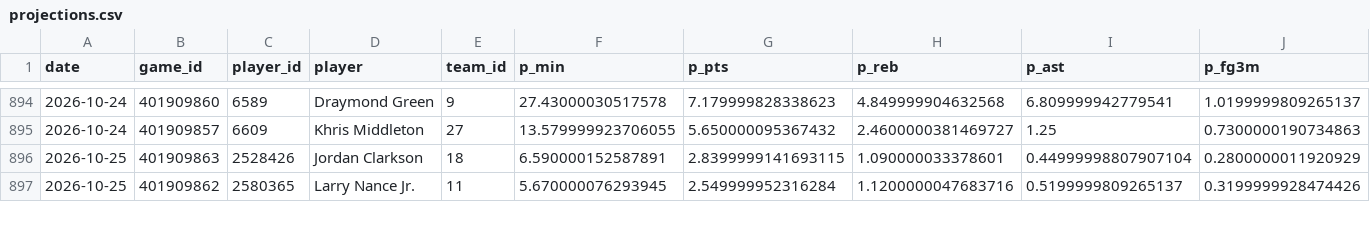
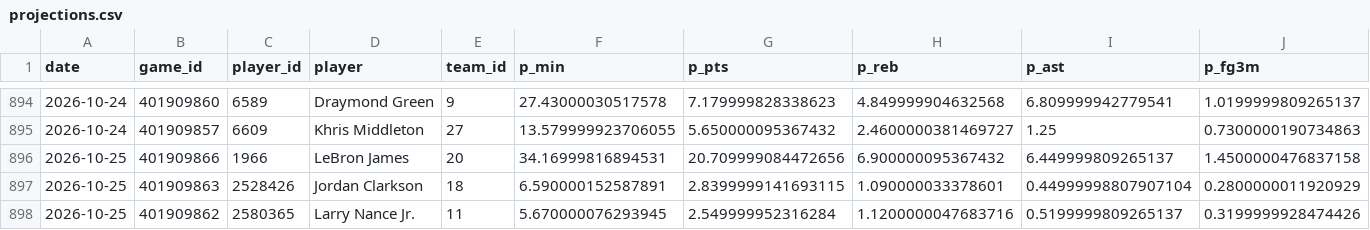
Before and after one commit to Juniorcarl/nba-predictor, a CSV file: data/logs/projections.csv, drawn as a sheet; only a part is shown, gaps mark what is left out; rows hold the shown columns only; the diff covers the shown part only; the diff names each change by its address in the sheet, - before the commit and + after, or states it on an @@ line.

```diff
--- a/data/logs/projections.csv
+++ b/data/logs/projections.csv
+row 896: 2026-10-25 | 401909866 | 1966 | LeBron James | 20 | 34.16999816894531 | 20.709999084472656 | 6.900000095367432 | 6.449999809265137 | 1.4500000476837158
```
Also changed, not shown: 1 removed row and 61 edited cells elsewhere in this file, data/logs/bold.csv, data/news.csv, 8 other files.
